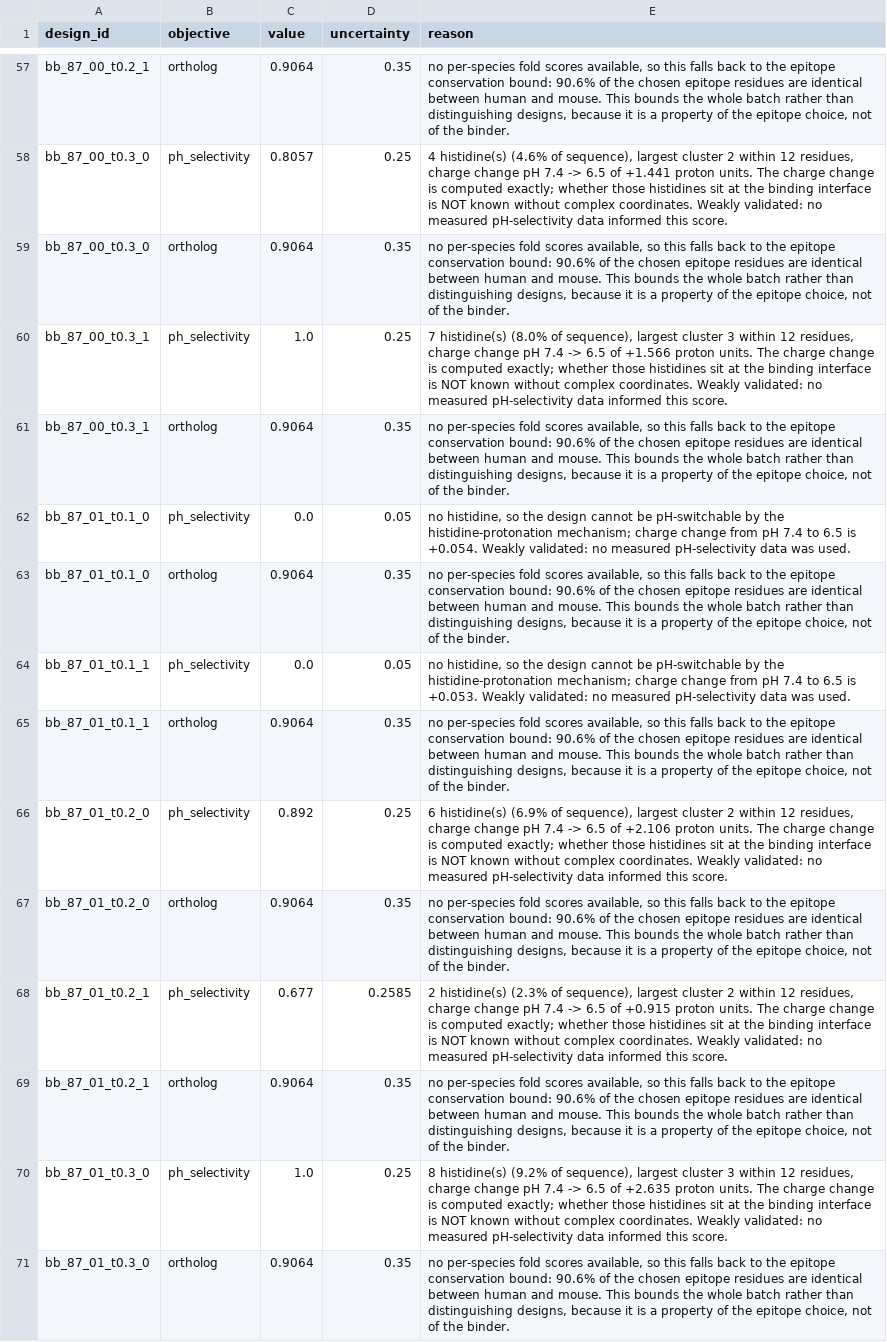
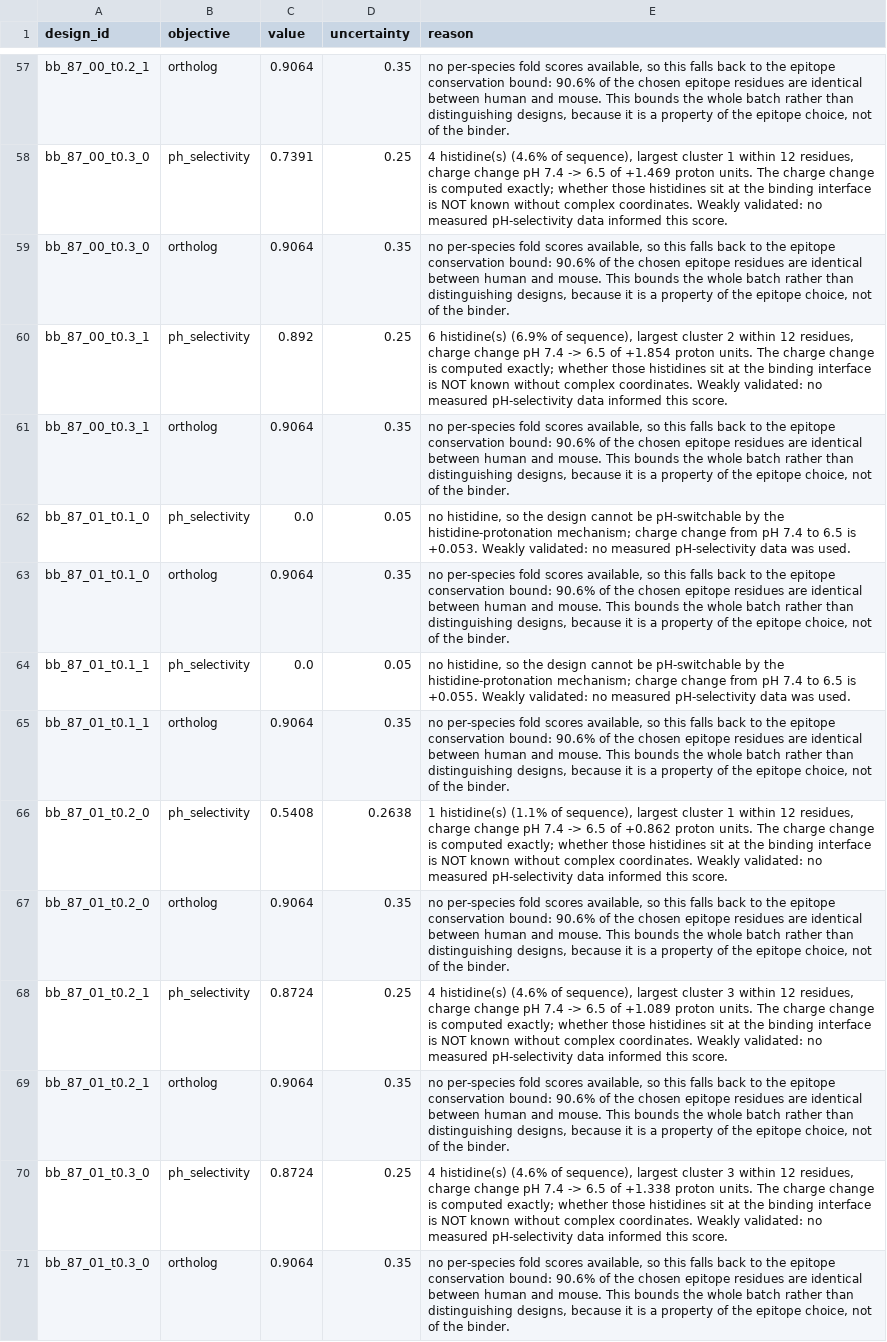
Before and after one commit to Dar-kSun/binderkit, a CSV file: challenges/01-egfr/submission/objectives.csv, drawn as a sheet; only a part is shown, gaps mark what is left out; the diff covers the shown part only; the diff names each change by its address in the sheet, - before the commit and + after, or states it on an @@ line.

```diff
--- a/challenges/01-egfr/submission/objectives.csv
+++ b/challenges/01-egfr/submission/objectives.csv
-C58 (value): 0.8057
+C58 (value): 0.7391
-E58 (reason): …largest cluster 2 within 12 residues, charge change pH 7.4 -> 6.5 of +1.441 proton units.…
+E58 (reason): …largest cluster 1 within 12 residues, charge change pH 7.4 -> 6.5 of +1.469 proton units.…
-C60 (value): 1.0
+C60 (value): 0.892
-E60 (reason): 7 histidine(s) (8.0% of sequence), largest cluster 3 within 12 residues, charge change pH 7.4 -> 6.5 of +1.566 proton units.…
+E60 (reason): 6 histidine(s) (6.9% of sequence), largest cluster 2 within 12 residues, charge change pH 7.4 -> 6.5 of +1.854 proton units.…
-E62 (reason): …6.5 is +0.054. Weakly validated:…
+E62 (reason): …6.5 is +0.053. Weakly validated:…
-E64 (reason): …6.5 is +0.053. Weakly validated:…
+E64 (reason): …6.5 is +0.055. Weakly validated:…
-C66 (value): 0.892
+C66 (value): 0.5408
-D66 (uncertainty): 0.25
+D66 (uncertainty): 0.2638
-E66 (reason): 6 histidine(s) (6.9% of sequence), largest cluster 2 within 12 residues, charge change pH 7.4 -> 6.5 of +2.106 proton units.…
+E66 (reason): 1 histidine(s) (1.1% of sequence), largest cluster 1 within 12 residues, charge change pH 7.4 -> 6.5 of +0.862 proton units.…
-C68 (value): 0.677
+C68 (value): 0.8724
-D68 (uncertainty): 0.2585
+D68 (uncertainty): 0.25
-E68 (reason): 2 histidine(s) (2.3% of sequence), largest cluster 2 within 12 residues, charge change pH 7.4 -> 6.5 of +0.915 proton units.…
+E68 (reason): 4 histidine(s) (4.6% of sequence), largest cluster 3 within 12 residues, charge change pH 7.4 -> 6.5 of +1.089 proton units.…
-C70 (value): 1.0
+C70 (value): 0.8724
-E70 (reason): 8 histidine(s) (9.2% of sequence), largest cluster 3 within 12 residues, charge change pH 7.4 -> 6.5 of +2.635 proton units.…
+E70 (reason): 4 histidine(s) (4.6% of sequence), largest cluster 3 within 12 residues, charge change pH 7.4 -> 6.5 of +1.338 proton units.…
```
Also changed, not shown: 129 edited cells elsewhere in this file, challenges/01-egfr/submission/metrics.csv, challenges/01-egfr/submission/ranking_full.csv, 13 other files.
